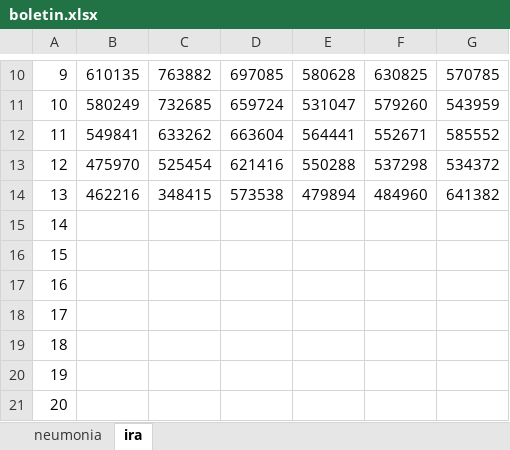
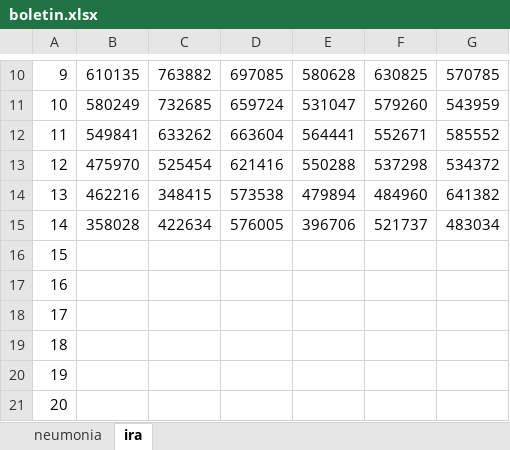
Before and after one commit to pedroguerrero96/sve, an Excel workbook: datos/boletin.xlsx, sheet ira, drawn as a sheet; only a part is shown, gaps mark what is left out; values as stored, in another font and other column widths than the file's, no borders; the diff names each change by its address in the sheet, - before the commit and + after, or states it on an @@ line.

Commit message:
Add files via upload

```diff
--- a/datos/boletin.xlsx (sheet ira)
+++ b/datos/boletin.xlsx (sheet ira)
-B15: (empty)
+B15: 358028
-C15: (empty)
+C15: 422634
-D15: (empty)
+D15: 576005
-E15: (empty)
+E15: 396706
-F15: (empty)
+F15: 521737
-G15: (empty)
+G15: 483034
```
Also changed, not shown: sheet neumonia.
